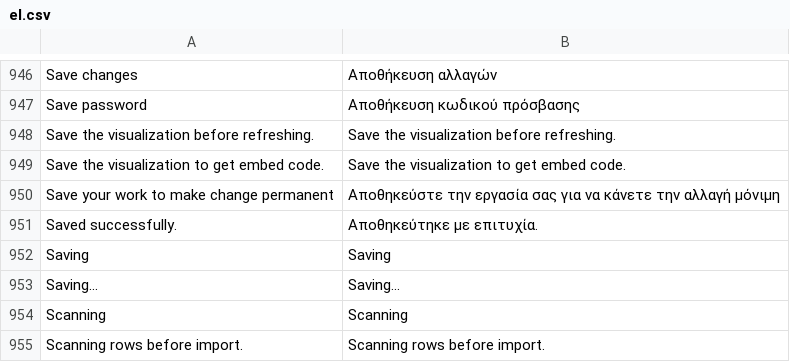
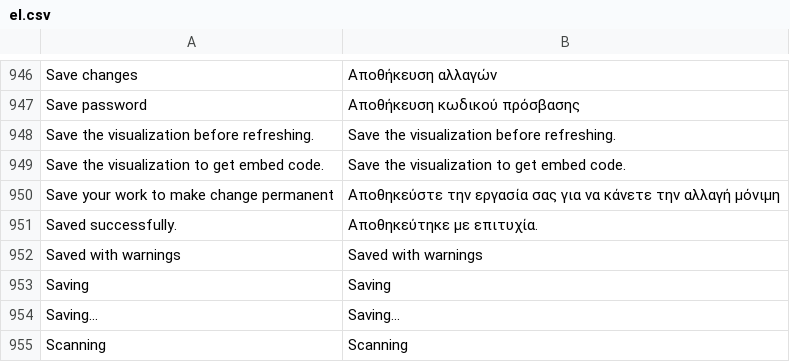
Before and after one commit to huridocs/uwazi, a CSV file: contents/ui-translations/el.csv, drawn as a sheet; only a part is shown, gaps mark what is left out; the shorter side is filled out with more unchanged rows.

```diff
--- a/contents/ui-translations/el.csv
+++ b/contents/ui-translations/el.csv
@@ -997,2 +997,3 @@ Save your work to make change permanent,Αποθηκεύστε την εργασ
 Saved successfully.,Αποθηκεύτηκε με επιτυχία.
+Saved with warnings,Saved with warnings
 Saving,Saving
```
Also changed, not shown: contents/ui-translations/ar.csv, contents/ui-translations/en.csv, 8 other files.
